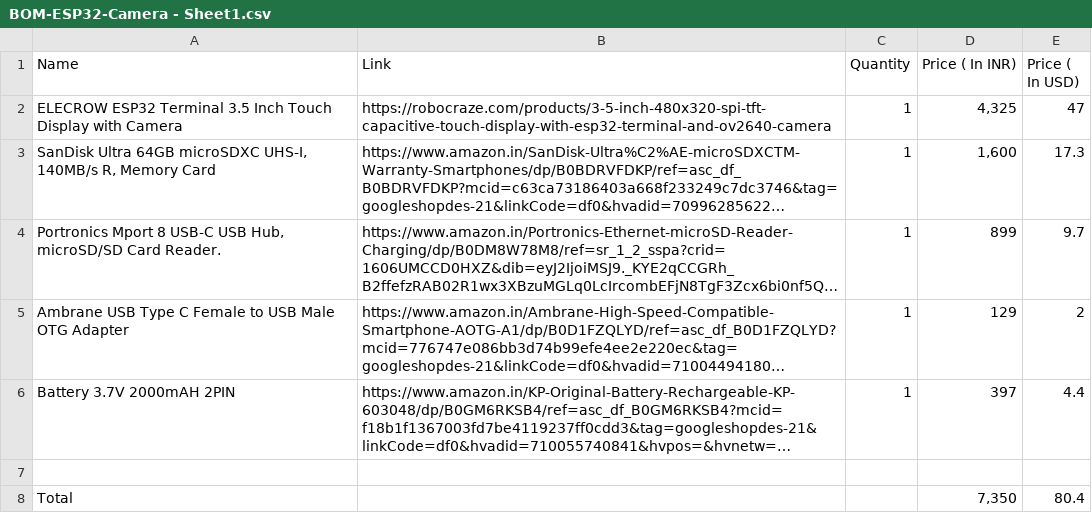
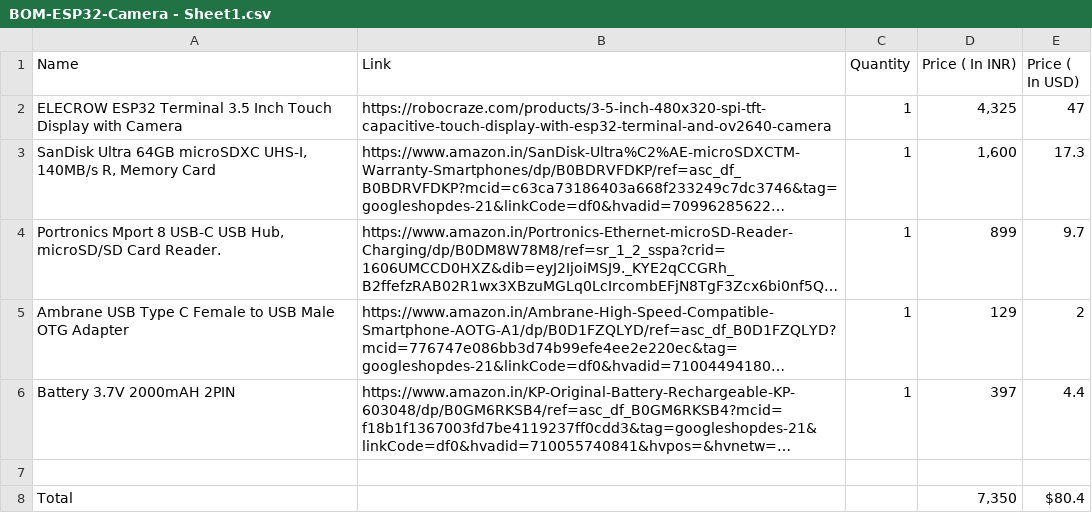
Before and after one commit to HI-dot935/Esp-32-old-style-camera-, a CSV file: BOM-ESP32-Camera - Sheet1.csv, drawn as a sheet; long unchanged cells end in …; the diff names each change by its address in the sheet, - before the commit and + after, or states it on an @@ line.

Commit message:
Update BOM-ESP32-Camera - Sheet1.csv

```diff
--- a/BOM-ESP32-Camera - Sheet1.csv
+++ b/BOM-ESP32-Camera - Sheet1.csv
-E8 (Price ( In USD)): 80.4
+E8 (Price ( In USD)): $80.4
```
